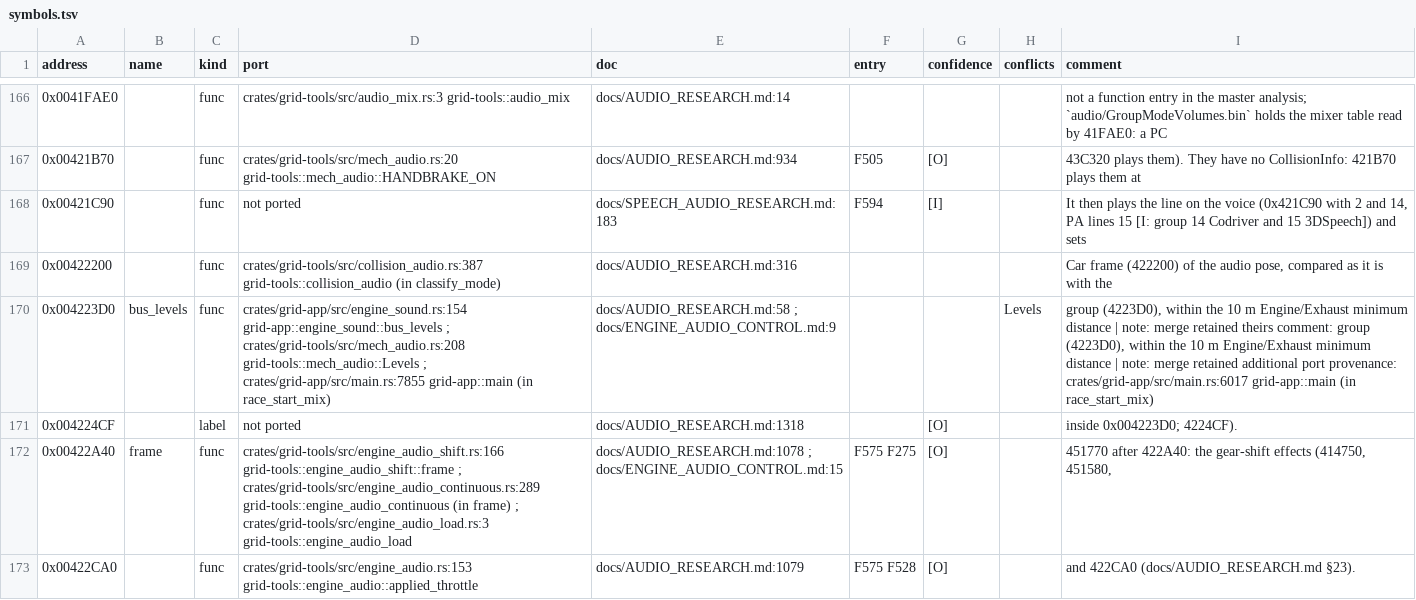
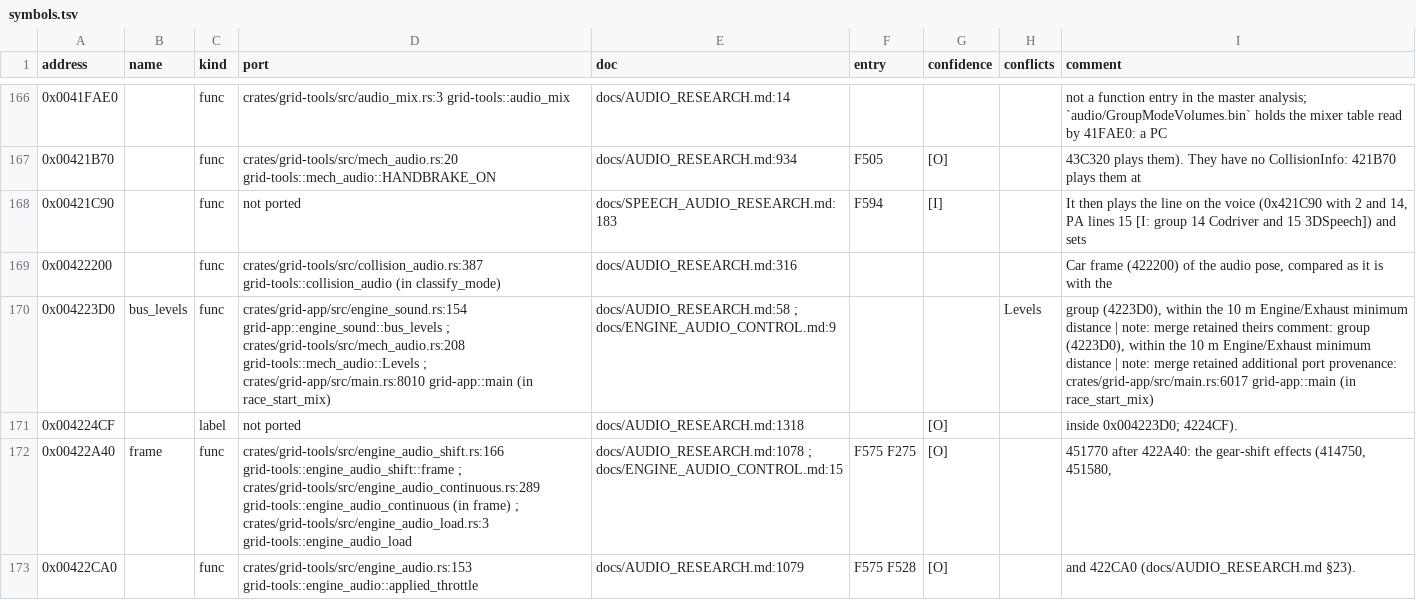
Before and after one commit to PipeKnight/drig-race-driver, a TSV file: docs/re/symbols.tsv, drawn as a sheet; only a part is shown, gaps mark what is left out; the diff covers the shown part only.

```diff
--- a/docs/re/symbols.tsv
+++ b/docs/re/symbols.tsv
@@ -169,3 +169,3 @@ address	name	kind	port	doc	entry	confidence	conflicts	comment
 0x00422200		func	crates/grid-tools/src/collision_audio.rs:387 grid-tools::collision_audio (in classify_mode)	docs/AUDIO_RESEARCH.md:316				Car frame (422200) of the audio pose, compared as it is with the
-0x004223D0	bus_levels	func	crates/grid-app/src/engine_sound.rs:154 grid-app::engine_sound::bus_levels ; crates/grid-tools/src/mech_audio.rs:208 grid-tools::mech_audio::Levels ; crates/grid-app/src/main.rs:7855 grid-app::main (in race_start_mix)	docs/AUDIO_RESEARCH.md:58 ; docs/ENGINE_AUDIO_CONTROL.md:9			Levels	group (4223D0), within the 10 m Engine/Exhaust minimum distance | note: merge retained theirs comment: group (4223D0), within the 10 m Engine/Exhaust minimum distance | note: merge retained additional port provenance: crates/grid-app/src/main.rs:6017 grid-app::main (in race_start_mix)
+0x004223D0	bus_levels	func	crates/grid-app/src/engine_sound.rs:154 grid-app::engine_sound::bus_levels ; crates/grid-tools/src/mech_audio.rs:208 grid-tools::mech_audio::Levels ; crates/grid-app/src/main.rs:8010 grid-app::main (in race_start_mix)	docs/AUDIO_RESEARCH.md:58 ; docs/ENGINE_AUDIO_CONTROL.md:9			Levels	group (4223D0), within the 10 m Engine/Exhaust minimum distance | note: merge retained theirs comment: group (4223D0), within the 10 m Engine/Exhaust minimum distance | note: merge retained additional port provenance: crates/grid-app/src/main.rs:6017 grid-app::main (in race_start_mix)
 0x004224CF		label	not ported	docs/AUDIO_RESEARCH.md:1318		[O]		inside 0x004223D0; 4224CF).
```
Also changed, not shown: 1 added row and 19 edited cells elsewhere in this file, 8 other files.
